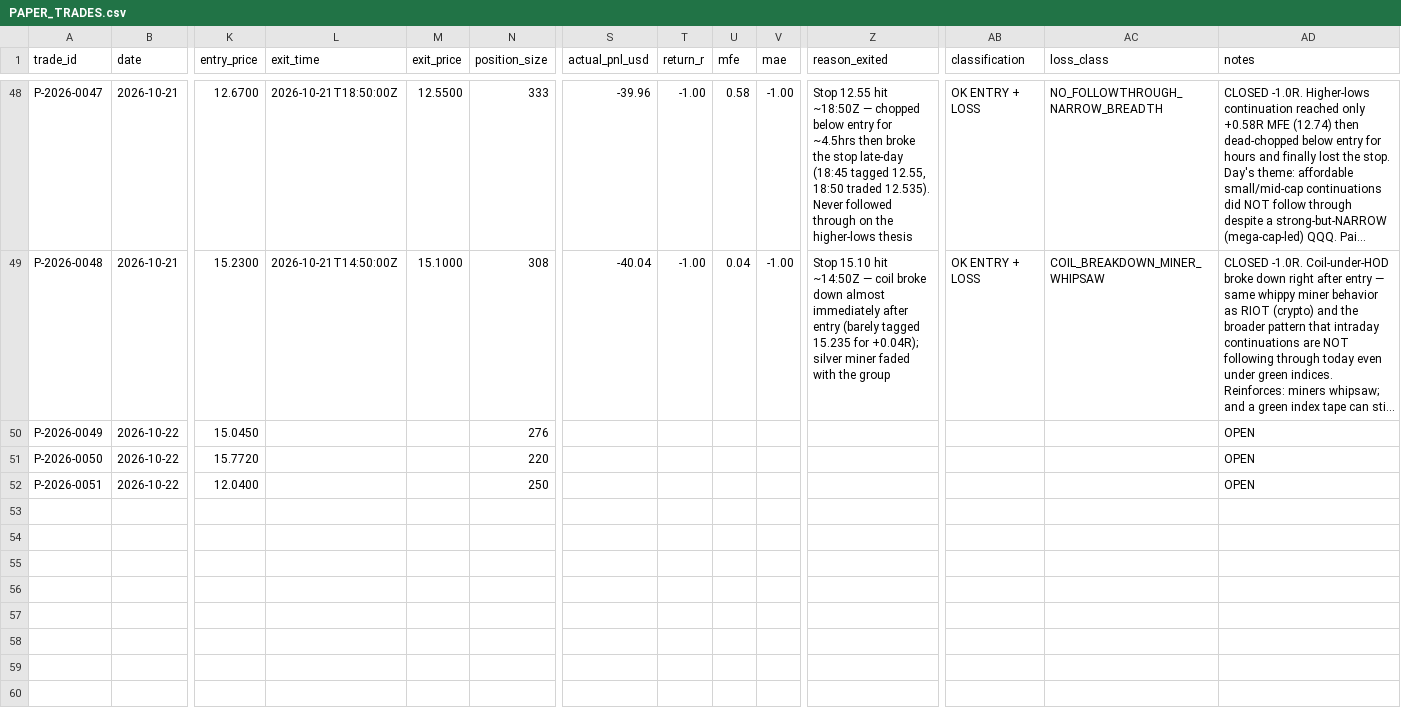
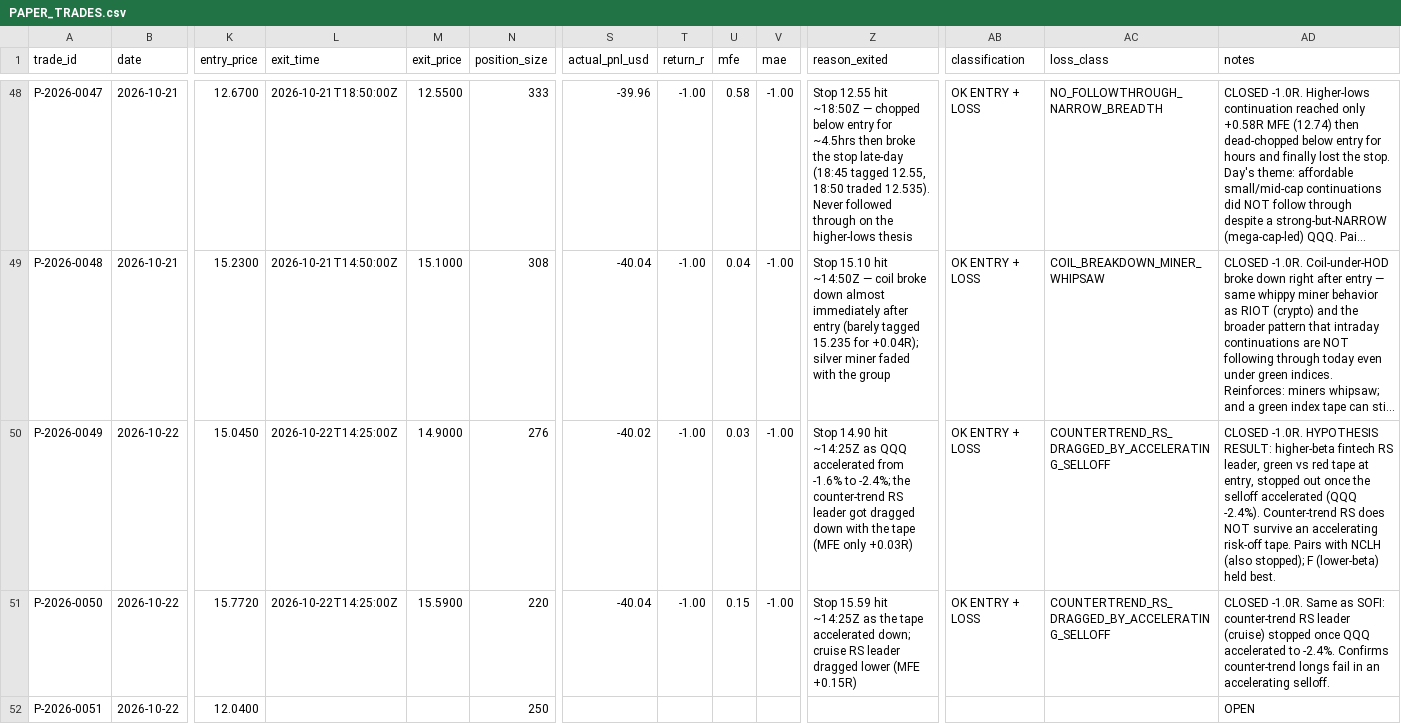
Before and after one commit to Taido097/Trading-Agent-, a CSV file: data/PAPER_TRADES.csv, drawn as a sheet; only a part is shown, gaps mark what is left out; long unchanged cells end in …; the diff names each change by its address in the sheet, - before the commit and + after, or states it on an @@ line.

```diff
--- a/data/PAPER_TRADES.csv
+++ b/data/PAPER_TRADES.csv
-L50:L51 (exit_time): (empty)
+L50:L51 (exit_time): 2026-10-22T14:25:00Z
-M50 (exit_price): (empty)
+M50 (exit_price): 14.9000
-S50 (actual_pnl_usd): (empty)
+S50 (actual_pnl_usd): -40.02
-T50:T51 (return_r): (empty)
+T50:T51 (return_r): -1.00
-U50 (mfe): (empty)
+U50 (mfe): 0.03
-V50:V51 (mae): (empty)
+V50:V51 (mae): -1.00
-Z50 (reason_exited): (empty)
+Z50 (reason_exited): Stop 14.90 hit ~14:25Z as QQQ accelerated from -1.6% to -2.4%; the counter-trend RS leader got dragged down with the tape (MFE only +0.03R)
-AB50:AB51 (classification): (empty)
+AB50:AB51 (classification): OK ENTRY + LOSS
-AC50:AC51 (loss_class): (empty)
+AC50:AC51 (loss_class): COUNTERTREND_RS_DRAGGED_BY_ACCELERATING_SELLOFF
-AD50 (notes): OPEN
+AD50 (notes): CLOSED -1.0R. HYPOTHESIS RESULT: higher-beta fintech RS leader, green vs red tape at entry, stopped out once the selloff accelerated (QQQ -2.4%). Counter-trend RS does NOT survive an accelerating risk-off tape. Pairs with NCLH (also stopped); F (lower-beta) held best.
-M51 (exit_price): (empty)
+M51 (exit_price): 15.5900
-S51 (actual_pnl_usd): (empty)
+S51 (actual_pnl_usd): -40.04
-U51 (mfe): (empty)
+U51 (mfe): 0.15
-Z51 (reason_exited): (empty)
+Z51 (reason_exited): Stop 15.59 hit ~14:25Z as the tape accelerated down; cruise RS leader dragged lower (MFE +0.15R)
-AD51 (notes): OPEN
+AD51 (notes): CLOSED -1.0R. Same as SOFI: counter-trend RS leader (cruise) stopped once QQQ accelerated to -2.4%. Confirms counter-trend longs fail in an accelerating selloff.
```
Also changed, not shown: 2 other files.
